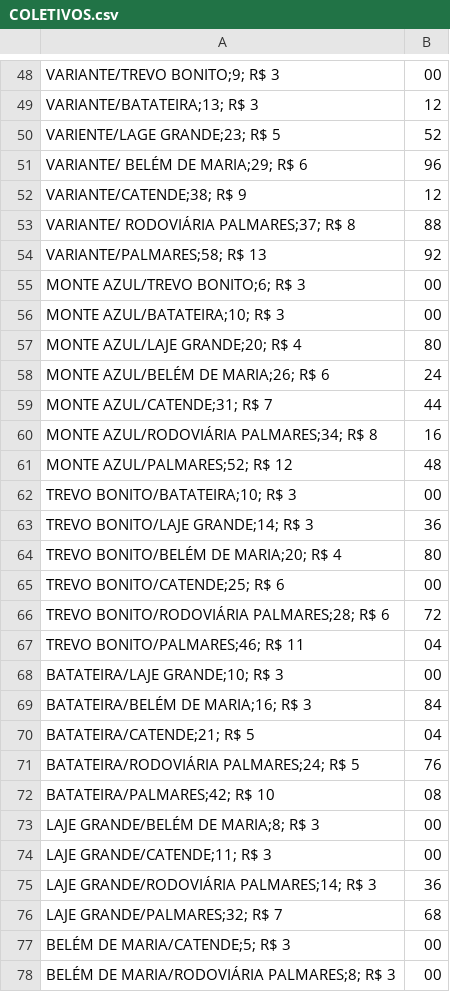
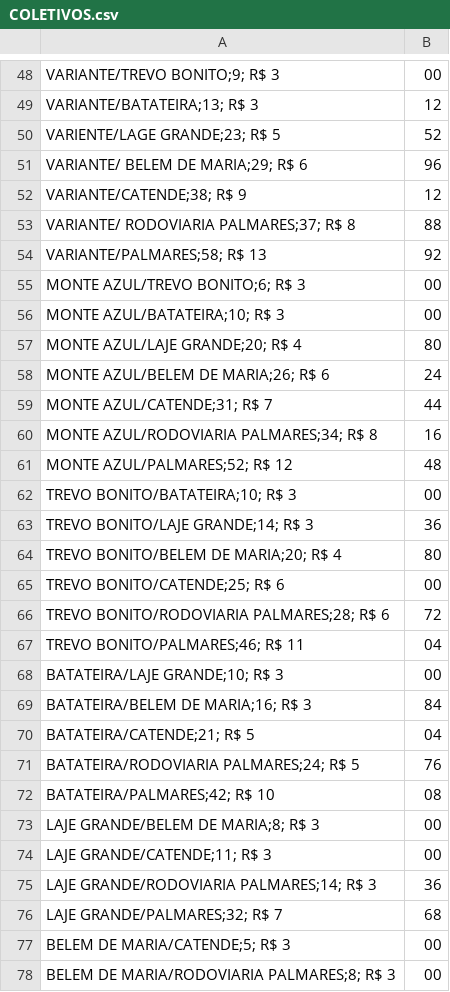
Before and after one commit to FilipeGomesMelo/5AA-Algoritmos-e-Estrutura-de-Dados, a CSV file: Datasets/COLETIVOS.csv, drawn as a sheet; only a part is shown, gaps mark what is left out; the diff covers the shown part only.

```diff
--- a/Datasets/COLETIVOS.csv
+++ b/Datasets/COLETIVOS.csv
@@ -50,5 +50,5 @@ VARIANTE/BATATEIRA;13; R$  3,12
 VARIENTE/LAGE GRANDE;23; R$  5,52
-VARIANTE/ BELÉM DE MARIA;29; R$  6,96
+VARIANTE/ BELEM DE MARIA;29; R$  6,96
 VARIANTE/CATENDE;38; R$  9,12
-VARIANTE/ RODOVIÁRIA PALMARES;37; R$  8,88
+VARIANTE/ RODOVIARIA PALMARES;37; R$  8,88
 VARIANTE/PALMARES;58; R$  13,92
@@ -57,5 +57,5 @@ MONTE AZUL/BATATEIRA;10; R$  3,00
 MONTE AZUL/LAJE GRANDE;20; R$  4,80
-MONTE AZUL/BELÉM DE MARIA;26; R$  6,24
+MONTE AZUL/BELEM DE MARIA;26; R$  6,24
 MONTE AZUL/CATENDE;31; R$  7,44
-MONTE AZUL/RODOVIÁRIA PALMARES;34; R$  8,16
+MONTE AZUL/RODOVIARIA PALMARES;34; R$  8,16
 MONTE AZUL/PALMARES;52; R$  12,48
@@ -63,16 +63,16 @@ TREVO BONITO/BATATEIRA;10; R$  3,00
 TREVO BONITO/LAJE GRANDE;14; R$  3,36
-TREVO BONITO/BELÉM DE MARIA;20; R$  4,80
+TREVO BONITO/BELEM DE MARIA;20; R$  4,80
 TREVO BONITO/CATENDE;25; R$  6,00
-TREVO BONITO/RODOVIÁRIA PALMARES;28; R$  6,72
+TREVO BONITO/RODOVIARIA PALMARES;28; R$  6,72
 TREVO BONITO/PALMARES;46; R$  11,04
 BATATEIRA/LAJE GRANDE;10; R$  3,00
-BATATEIRA/BELÉM DE MARIA;16; R$  3,84
+BATATEIRA/BELEM DE MARIA;16; R$  3,84
 BATATEIRA/CATENDE;21; R$  5,04
-BATATEIRA/RODOVIÁRIA PALMARES;24; R$  5,76
+BATATEIRA/RODOVIARIA PALMARES;24; R$  5,76
 BATATEIRA/PALMARES;42; R$  10,08
-LAJE GRANDE/BELÉM DE MARIA;8; R$  3,00
+LAJE GRANDE/BELEM DE MARIA;8; R$  3,00
 LAJE GRANDE/CATENDE;11; R$  3,00
-LAJE GRANDE/RODOVIÁRIA PALMARES;14; R$  3,36
+LAJE GRANDE/RODOVIARIA PALMARES;14; R$  3,36
 LAJE GRANDE/PALMARES;32; R$  7,68
-BELÉM DE MARIA/CATENDE;5; R$  3,00
-BELÉM DE MARIA/RODOVIÁRIA PALMARES;8; R$  3,00
+BELEM DE MARIA/CATENDE;5; R$  3,00
+BELEM DE MARIA/RODOVIARIA PALMARES;8; R$  3,00
```
Also changed, not shown: 46 edited cells elsewhere in this file, Datasets/1002.csv, Datasets/ASTROTUR.csv, 5 other files.
